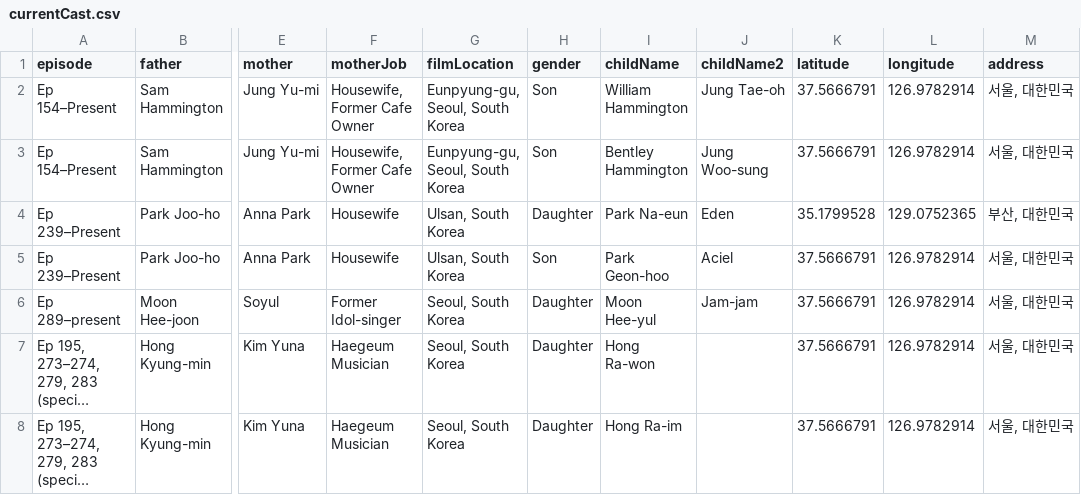
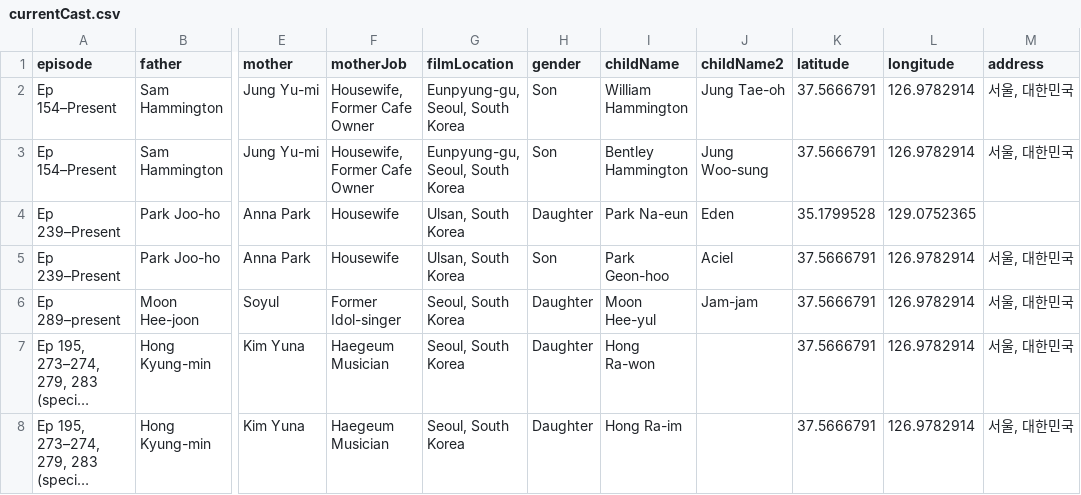
Before and after one commit to richdayandnight/the-return-of-superman, a CSV file: currentCast.csv, drawn as a sheet; only a part is shown, gaps mark what is left out; long unchanged cells end in …; the diff names each change by its address in the sheet, - before the commit and + after, or states it on an @@ line.

```diff
--- a/currentCast.csv
+++ b/currentCast.csv
-M4 (address): 부산, 대한민국
+M4 (address): (empty)
```
Also changed, not shown: formerCast.csv, guests_df.csv, 3 other files.
